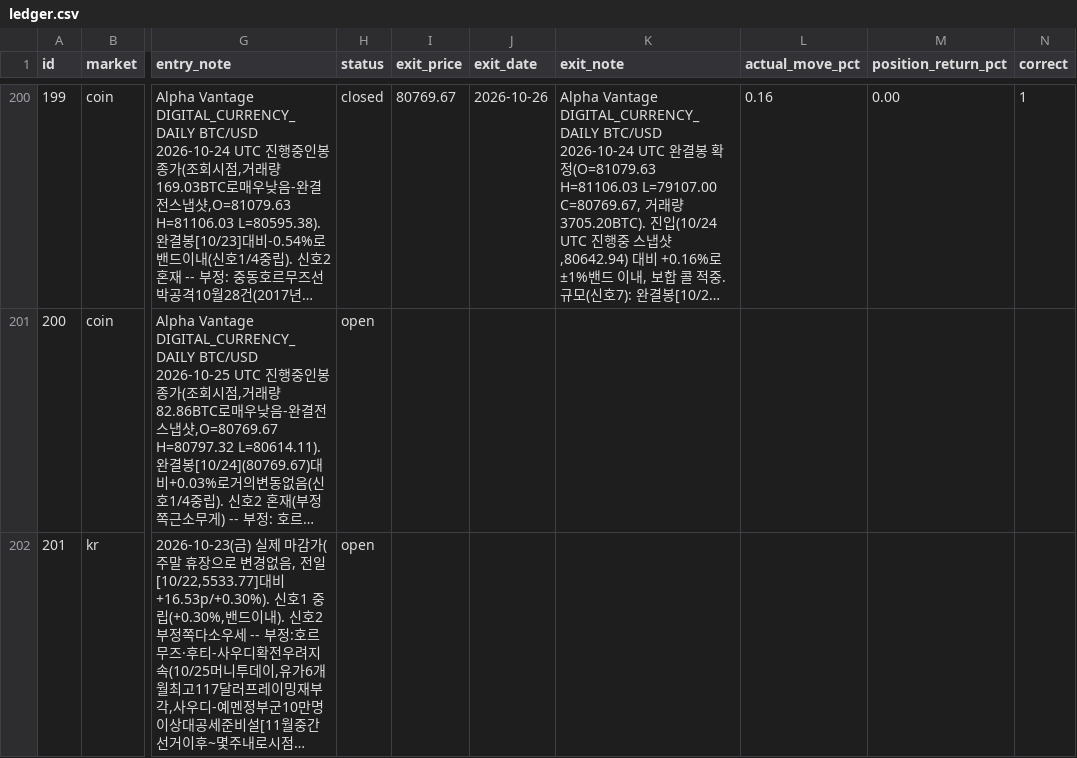
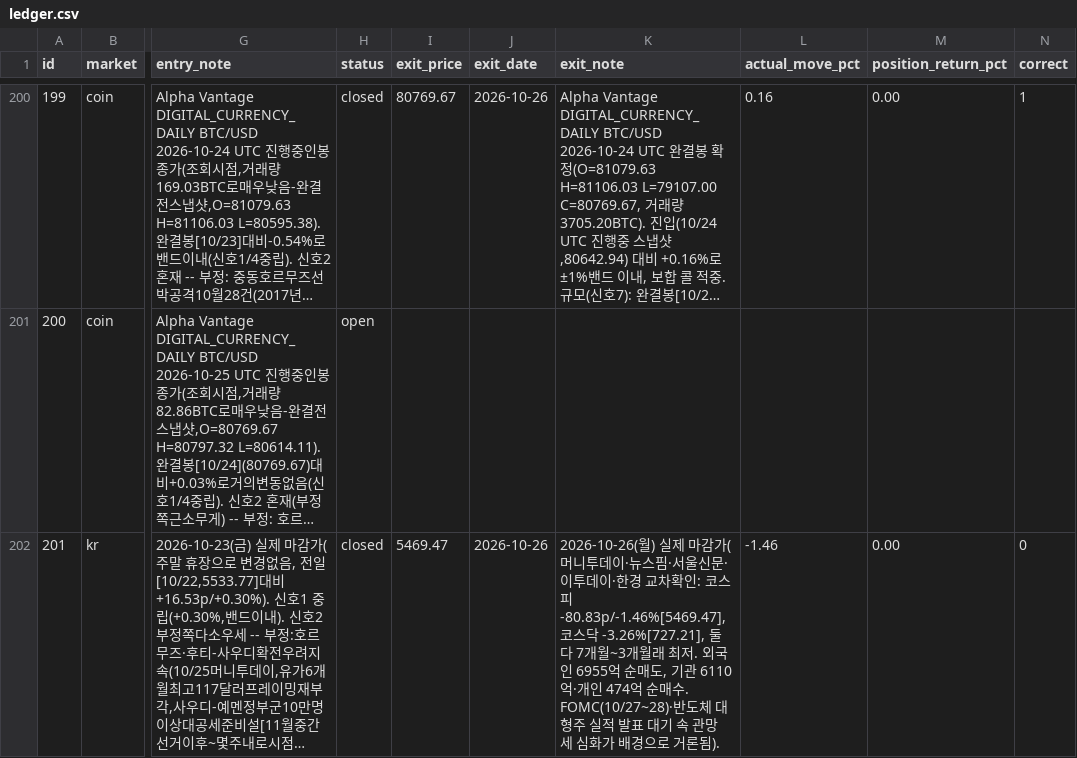
Before and after one commit to Yujin-park1111/claude_project, a CSV file: portfolio/ledger.csv, drawn as a sheet; only a part is shown, gaps mark what is left out; long unchanged cells end in …; the diff names each change by its address in the sheet, - before the commit and + after, or states it on an @@ line.

```diff
--- a/portfolio/ledger.csv
+++ b/portfolio/ledger.csv
-H202 (status): open
+H202 (status): closed
-I202 (exit_price): (empty)
+I202 (exit_price): 5469.47
-J202 (exit_date): (empty)
+J202 (exit_date): 2026-10-26
-K202 (exit_note): (empty)
+K202 (exit_note): 2026-10-26(월) 실제 마감가(머니투데이·뉴스핌·서울신문·이투데이·한경 교차확인: 코스피 -80.83p/-1.46%[5469.47], 코스닥 -3.26%[727.21], 둘 다 7개월~3개월래 최저. 외국인 6955억 순매도, 기관 6110억·개인 474억 순매수. FOMC(10/27~28)·반도체 대형주 실적 발표 대기 속 관망세 심화가 배경으로 거론됨).
-L202 (actual_move_pct): (empty)
+L202 (actual_move_pct): -1.46
-M202 (position_return_pct): (empty)
+M202 (position_return_pct): 0.00
-N202 (correct): (empty)
+N202 (correct): 0
```
Also changed, not shown: 5 other files.
